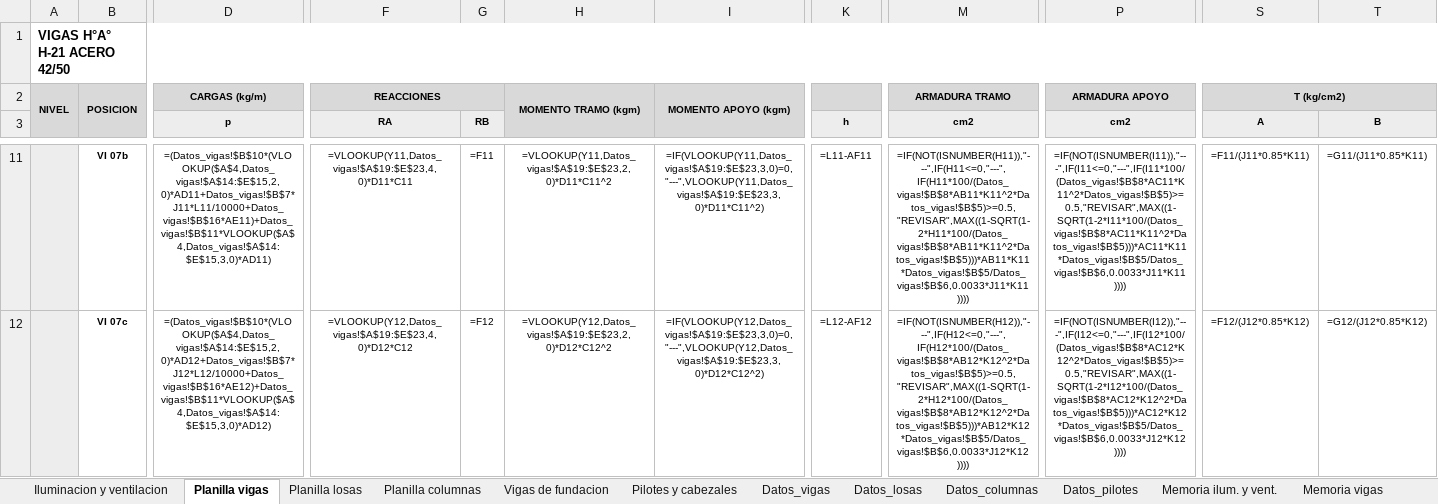
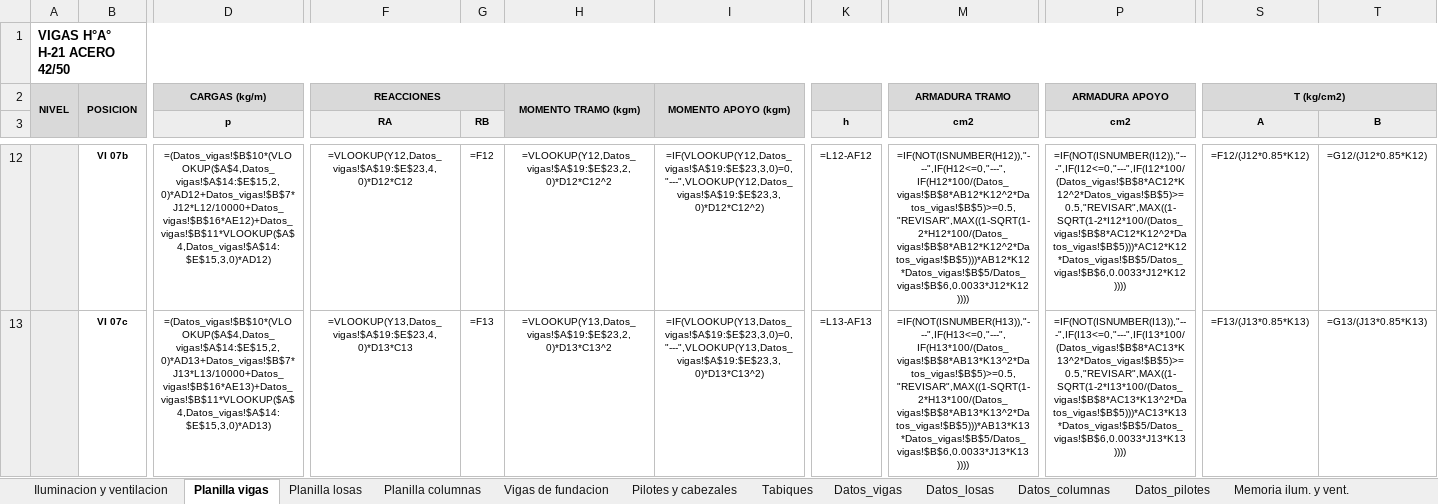
Before and after one commit to LoloMelia/tareas-claude, an Excel workbook: planillas/planillas_estructura.xlsx, sheet Planilla vigas, drawn as a sheet; only a part is shown, gaps mark what is left out; values as stored, in another font and other column widths than the file's, no borders; formulas without a stored value are shown as written; charts and pictures and conditional formats not drawn; addresses are those after the commit; the diff covers the shown part only; the diff names each change by its address in the sheet, - before the commit and + after, or states it on an @@ line.

```diff
--- a/planillas/planillas_estructura.xlsx (sheet Planilla vigas)
+++ b/planillas/planillas_estructura.xlsx (sheet Planilla vigas)
+sheet tab: Tabiques
-D12 (p): =(Datos_vigas!$B$10*(VLOOKUP($A$4,Datos_vigas!$A$14:$E$15,2,0)*AD11+Datos_vigas!$B$7*J11*L11/10000+Datos_vigas!$B$16*AE11)+Datos_vigas!$B$11*VLOOKUP($A$4,Datos_vigas!$A$14:$E$15,3,0)*AD11)
+D12 (p): =(Datos_vigas!$B$10*(VLOOKUP($A$4,Datos_vigas!$A$14:$E$15,2,0)*AD12+Datos_vigas!$B$7*J12*L12/10000+Datos_vigas!$B$16*AE12)+Datos_vigas!$B$11*VLOOKUP($A$4,Datos_vigas!$A$14:$E$15,3,0)*AD12)
-F12 (RA): =VLOOKUP(Y11,Datos_vigas!$A$19:$E$23,4,0)*D11*C11
+F12 (RA): =VLOOKUP(Y12,Datos_vigas!$A$19:$E$23,4,0)*D12*C12
-G12 (RB): =F11
+G12 (RB): =F12
-H12: =VLOOKUP(Y11,Datos_vigas!$A$19:$E$23,2,0)*D11*C11^2
+H12: =VLOOKUP(Y12,Datos_vigas!$A$19:$E$23,2,0)*D12*C12^2
-I12: =IF(VLOOKUP(Y11,Datos_vigas!$A$19:$E$23,3,0)=0,"---",VLOOKUP(Y11,Datos_vigas!$A$19:$E$23,3,0)*D11*C11^2)
+I12: =IF(VLOOKUP(Y12,Datos_vigas!$A$19:$E$23,3,0)=0,"---",VLOOKUP(Y12,Datos_vigas!$A$19:$E$23,3,0)*D12*C12^2)
-K12 (h): =L11-AF11
+K12 (h): =L12-AF12
-M12 (cm2): =IF(NOT(ISNUMBER(H11)),"---",IF(H11<=0,"---",IF(H11*100/(Datos_vigas!$B$8*AB11*K11^2*Datos_vigas!$B$5)>=0.5,"REVISAR",MAX((1-SQRT(1-2*H11*100/(Datos_vigas!$B$8*AB11*K11^2*Datos_vigas!$B$5)))*AB11*K11*Datos_vigas!$B$5/Datos_vigas!$B$6,0.0033*J11*K11))))
+M12 (cm2): =IF(NOT(ISNUMBER(H12)),"---",IF(H12<=0,"---",IF(H12*100/(Datos_vigas!$B$8*AB12*K12^2*Datos_vigas!$B$5)>=0.5,"REVISAR",MAX((1-SQRT(1-2*H12*100/(Datos_vigas!$B$8*AB12*K12^2*Datos_vigas!$B$5)))*AB12*K12*Datos_vigas!$B$5/Datos_vigas!$B$6,0.0033*J12*K12))))
-P12 (cm2): =IF(NOT(ISNUMBER(I11)),"---",IF(I11<=0,"---",IF(I11*100/(Datos_vigas!$B$8*AC11*K11^2*Datos_vigas!$B$5)>=0.5,"REVISAR",MAX((1-SQRT(1-2*I11*100/(Datos_vigas!$B$8*AC11*K11^2*Datos_vigas!$B$5)))*AC11*K11*Datos_vigas!$B$5/Datos_vigas!$B$6,0.0033*J11*K11))))
+P12 (cm2): =IF(NOT(ISNUMBER(I12)),"---",IF(I12<=0,"---",IF(I12*100/(Datos_vigas!$B$8*AC12*K12^2*Datos_vigas!$B$5)>=0.5,"REVISAR",MAX((1-SQRT(1-2*I12*100/(Datos_vigas!$B$8*AC12*K12^2*Datos_vigas!$B$5)))*AC12*K12*Datos_vigas!$B$5/Datos_vigas!$B$6,0.0033*J12*K12))))
-S12 (A): =F11/(J11*0.85*K11)
+S12 (A): =F12/(J12*0.85*K12)
-T12 (B): =G11/(J11*0.85*K11)
+T12 (B): =G12/(J12*0.85*K12)
-D13 (p): =(Datos_vigas!$B$10*(VLOOKUP($A$4,Datos_vigas!$A$14:$E$15,2,0)*AD12+Datos_vigas!$B$7*J12*L12/10000+Datos_vigas!$B$16*AE12)+Datos_vigas!$B$11*VLOOKUP($A$4,Datos_vigas!$A$14:$E$15,3,0)*AD12)
+D13 (p): =(Datos_vigas!$B$10*(VLOOKUP($A$4,Datos_vigas!$A$14:$E$15,2,0)*AD13+Datos_vigas!$B$7*J13*L13/10000+Datos_vigas!$B$16*AE13)+Datos_vigas!$B$11*VLOOKUP($A$4,Datos_vigas!$A$14:$E$15,3,0)*AD13)
-F13 (RA): =VLOOKUP(Y12,Datos_vigas!$A$19:$E$23,4,0)*D12*C12
+F13 (RA): =VLOOKUP(Y13,Datos_vigas!$A$19:$E$23,4,0)*D13*C13
-G13 (RB): =F12
+G13 (RB): =F13
-H13: =VLOOKUP(Y12,Datos_vigas!$A$19:$E$23,2,0)*D12*C12^2
+H13: =VLOOKUP(Y13,Datos_vigas!$A$19:$E$23,2,0)*D13*C13^2
-I13: =IF(VLOOKUP(Y12,Datos_vigas!$A$19:$E$23,3,0)=0,"---",VLOOKUP(Y12,Datos_vigas!$A$19:$E$23,3,0)*D12*C12^2)
+I13: =IF(VLOOKUP(Y13,Datos_vigas!$A$19:$E$23,3,0)=0,"---",VLOOKUP(Y13,Datos_vigas!$A$19:$E$23,3,0)*D13*C13^2)
-K13 (h): =L12-AF12
+K13 (h): =L13-AF13
-M13 (cm2): =IF(NOT(ISNUMBER(H12)),"---",IF(H12<=0,"---",IF(H12*100/(Datos_vigas!$B$8*AB12*K12^2*Datos_vigas!$B$5)>=0.5,"REVISAR",MAX((1-SQRT(1-2*H12*100/(Datos_vigas!$B$8*AB12*K12^2*Datos_vigas!$B$5)))*AB12*K12*Datos_vigas!$B$5/Datos_vigas!$B$6,0.0033*J12*K12))))
+M13 (cm2): =IF(NOT(ISNUMBER(H13)),"---",IF(H13<=0,"---",IF(H13*100/(Datos_vigas!$B$8*AB13*K13^2*Datos_vigas!$B$5)>=0.5,"REVISAR",MAX((1-SQRT(1-2*H13*100/(Datos_vigas!$B$8*AB13*K13^2*Datos_vigas!$B$5)))*AB13*K13*Datos_vigas!$B$5/Datos_vigas!$B$6,0.0033*J13*K13))))
-P13 (cm2): =IF(NOT(ISNUMBER(I12)),"---",IF(I12<=0,"---",IF(I12*100/(Datos_vigas!$B$8*AC12*K12^2*Datos_vigas!$B$5)>=0.5,"REVISAR",MAX((1-SQRT(1-2*I12*100/(Datos_vigas!$B$8*AC12*K12^2*Datos_vigas!$B$5)))*AC12*K12*Datos_vigas!$B$5/Datos_vigas!$B$6,0.0033*J12*K12))))
+P13 (cm2): =IF(NOT(ISNUMBER(I13)),"---",IF(I13<=0,"---",IF(I13*100/(Datos_vigas!$B$8*AC13*K13^2*Datos_vigas!$B$5)>=0.5,"REVISAR",MAX((1-SQRT(1-2*I13*100/(Datos_vigas!$B$8*AC13*K13^2*Datos_vigas!$B$5)))*AC13*K13*Datos_vigas!$B$5/Datos_vigas!$B$6,0.0033*J13*K13))))
-S13 (A): =F12/(J12*0.85*K12)
+S13 (A): =F13/(J13*0.85*K13)
-T13 (B): =G12/(J12*0.85*K12)
+T13 (B): =G13/(J13*0.85*K13)
```
Also changed, not shown: 1 added row and 324 edited cells elsewhere in this sheet, sheet Vigas de fundacion, sheet Planilla columnas, charts or pictures.
